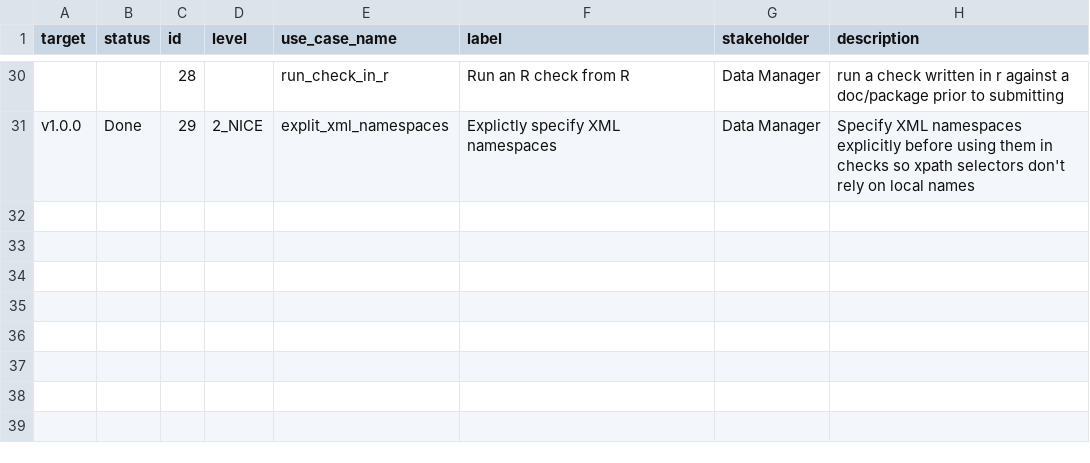
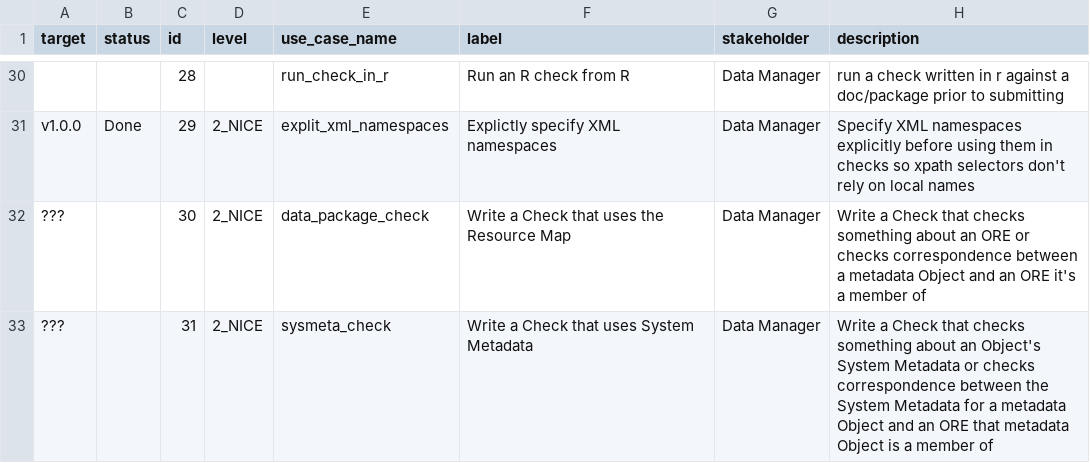
Before and after one commit to NCEAS/metadig, a CSV file: mdqengine/docs/use-cases/metadig-use-cases.csv, drawn as a sheet; only a part is shown, gaps mark what is left out; the diff names each change by its address in the sheet, - before the commit and + after, or states it on an @@ line.

Commit message:
Add two more uses cases

```diff
--- a/mdqengine/docs/use-cases/metadig-use-cases.csv
+++ b/mdqengine/docs/use-cases/metadig-use-cases.csv
+row 32: ??? |  | 30 | 2_NICE | data_package_check | Write a Check that uses the Resource Map | Data Manager | Write a Check that checks something about an ORE or checks correspondence between a metadata Object and an ORE it's a member of
+row 33: ??? |  | 31 | 2_NICE | sysmeta_check | Write a Check that uses System Metadata | Data Manager | Write a Check that checks something about an Object's System Metadata or checks correspondence between the System Metadata for a metadata Object and an ORE that metadata Object is a member of
```
